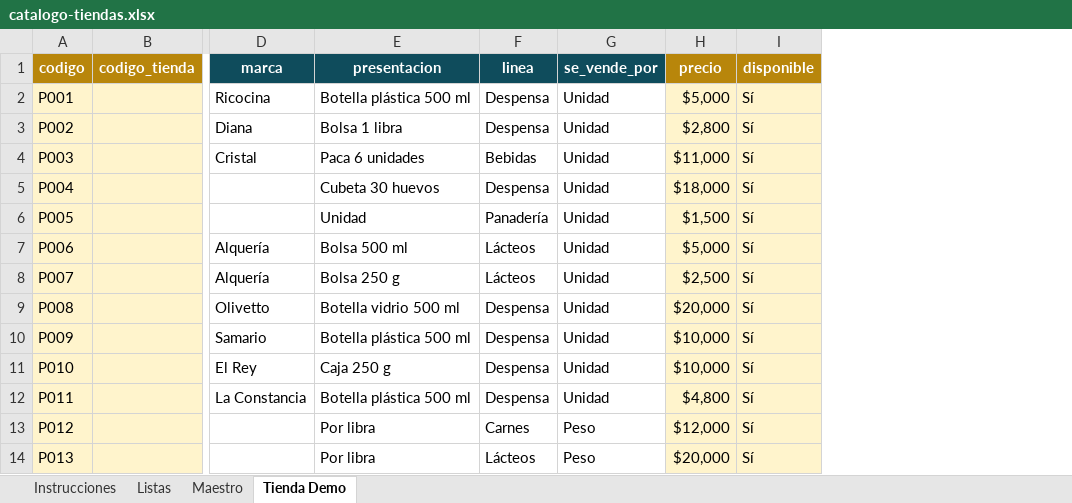
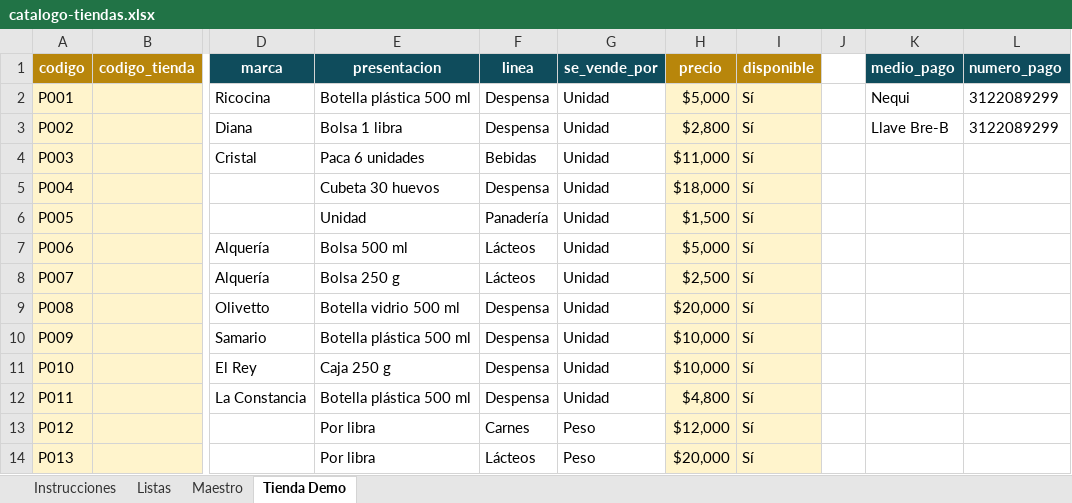
Before and after one commit to darlyshurtado-byte/pedidos-tiendas, an Excel workbook: catalogo-tiendas.xlsx, sheet Tienda Demo, drawn as a sheet; only a part is shown, gaps mark what is left out; values as stored, in another font and other column widths than the file's, no borders; charts and pictures not drawn; the diff names each change by its address in the sheet, - before the commit and + after, or states it on an @@ line.

```diff
--- a/catalogo-tiendas.xlsx (sheet Tienda Demo)
+++ b/catalogo-tiendas.xlsx (sheet Tienda Demo)
+column J, empty
+column K (medio_pago), rows 2-3: Nequi | Llave Bre-B
+column L (numero_pago), rows 2-3: 3122089299 | 3122089299
```
Also changed, not shown: sheet Instrucciones, 1 other file.
